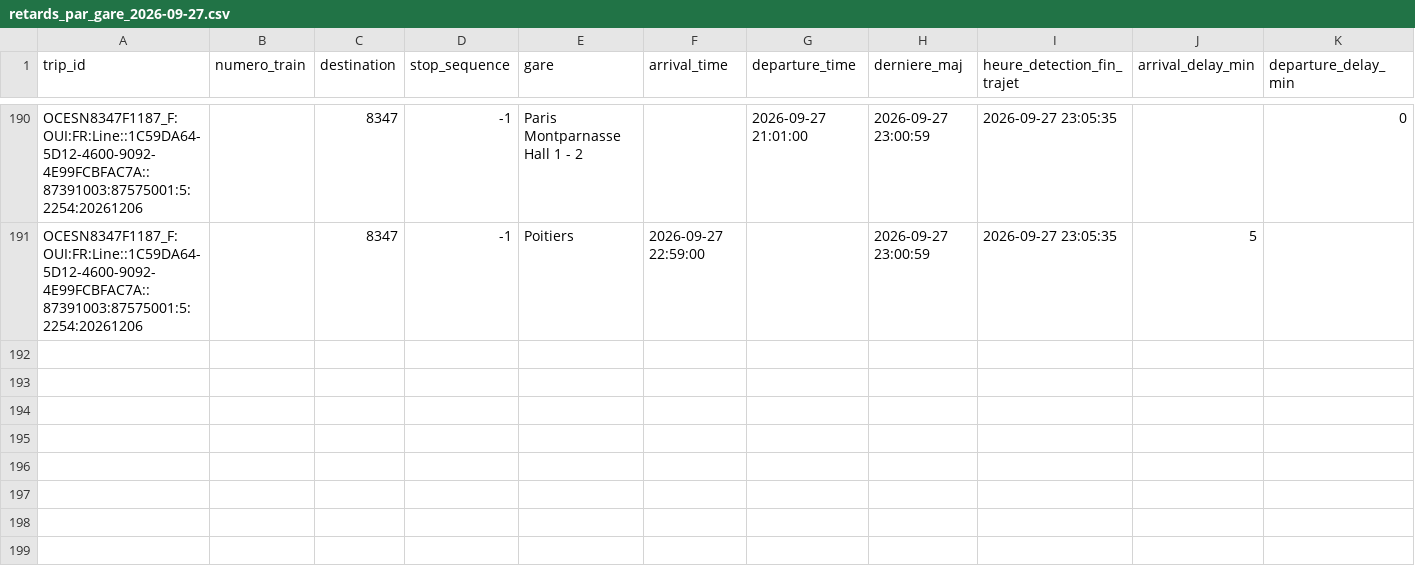
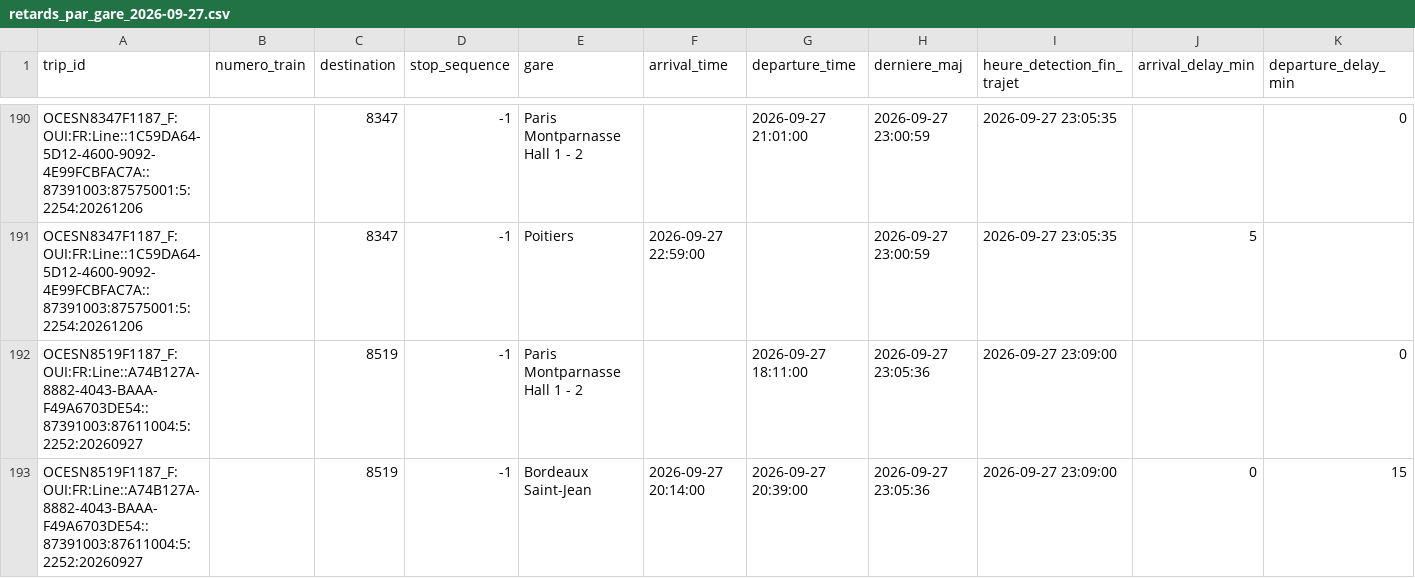
Before and after one commit to lflachot-dotcom/retards-trains, a CSV file: data/retards_par_gare_2026-09-27.csv, drawn as a sheet; only a part is shown, gaps mark what is left out.

```diff
--- a/data/retards_par_gare_2026-09-27.csv
+++ b/data/retards_par_gare_2026-09-27.csv
@@ -191 +191,3 @@ OCESN8347F1187_F:OUI:FR:Line::1C59DA64-5D12-4600-9092-4E99FCBFAC7A::87391003:875
 OCESN8347F1187_F:OUI:FR:Line::1C59DA64-5D12-4600-9092-4E99FCBFAC7A::87391003:87575001:5:2254:20261206;;8347;-1;Poitiers;2026-09-27 22:59:00;;2026-09-27 23:00:59;2026-09-27 23:05:35;5;
+OCESN8519F1187_F:OUI:FR:Line::A74B127A-8882-4043-BAAA-F49A6703DE54::87391003:87611004:5:2252:20260927;;8519;-1;Paris Montparnasse Hall 1 - 2;;2026-09-27 18:11:00;2026-09-27 23:05:36;2026-09-27 23:09:00;;0
+OCESN8519F1187_F:OUI:FR:Line::A74B127A-8882-4043-BAAA-F49A6703DE54::87391003:87611004:5:2252:20260927;;8519;-1;Bordeaux Saint-Jean;2026-09-27 20:14:00;2026-09-27 20:39:00;2026-09-27 23:05:36;2026-09-27 23:09:00;0;15
```
Also changed, not shown: data/arrets_en_cours.csv.
